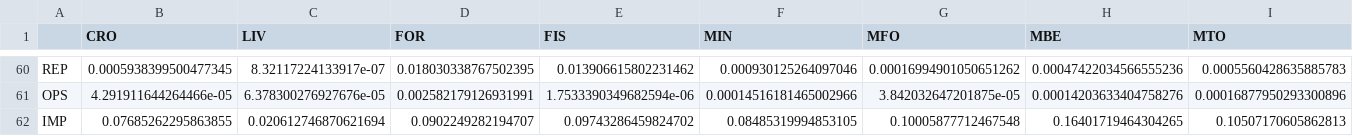
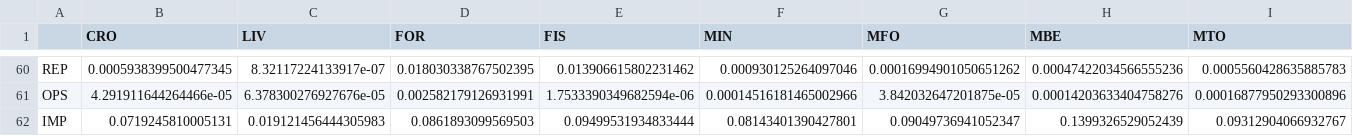
Before and after one commit to ccolon/disrupt-sc, a CSV file: input/Cambodia/National/tech_coef_matrix.csv, drawn as a sheet; only a part is shown, gaps mark what is left out; removed rows and columns are numbered as before the commit, all else as after; rows hold the shown columns only; the diff names each change by its address in the sheet, - before the commit and + after, or states it on an @@ line.

Commit message:
update Cambodia input data

```diff
--- a/input/Cambodia/National/tech_coef_matrix.csv
+++ b/input/Cambodia/National/tech_coef_matrix.csv
-row 62: IMP | 0.07685262295863855 | 0.020612746870621694 | 0.0902249282194707 | 0.09743286459824702 | 0.08485319994853105 | 0.10005877712467548 | 0.16401719464304265 | 0.10507170605862813
+row 62: IMP | 0.0719245810005131 | 0.019121456444305983 | 0.0861893099569503 | 0.09499531934833444 | 0.08143401390427801 | 0.09049736941052347 | 0.1399326529052439 | 0.09312904066932767
```
Also changed, not shown: 1 other file.
